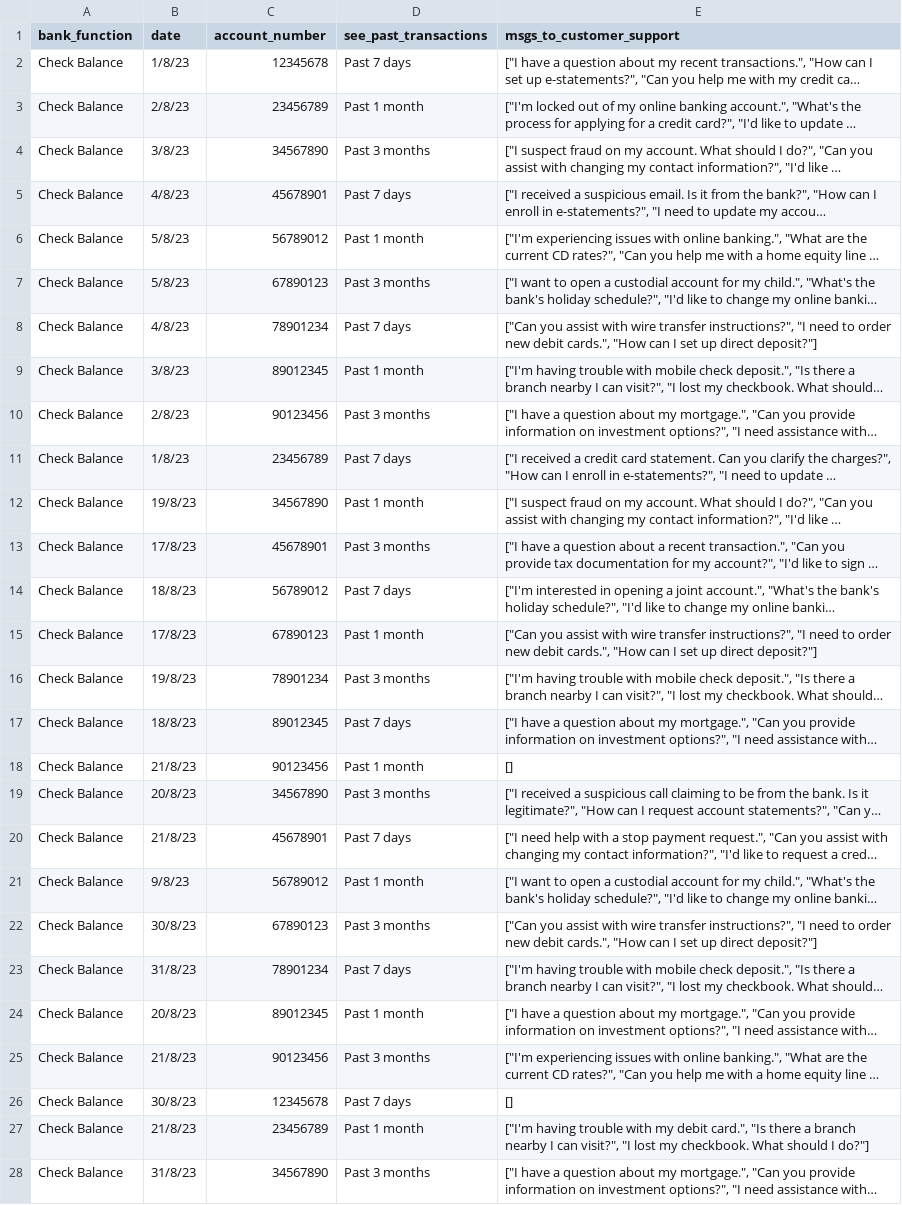
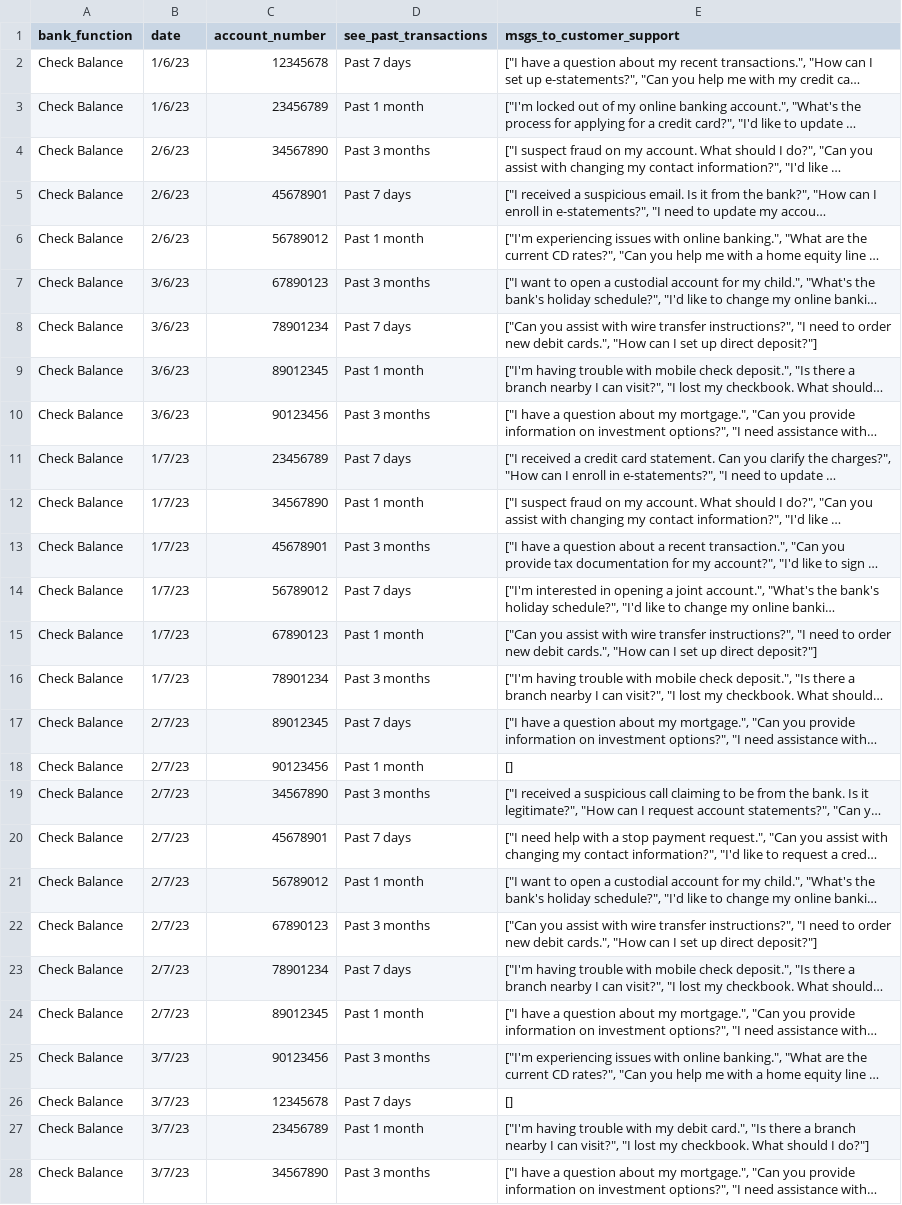
Before and after one commit to smu-fintech-2023-team10/Team-Jerry, a CSV file: dashboard/csv/check_balance.csv, drawn as a sheet; only a part is shown; long unchanged cells end in …; the diff covers the shown part only; the diff names each change by its address in the sheet, - before the commit and + after, or states it on an @@ line.

```diff
--- a/dashboard/csv/check_balance.csv
+++ b/dashboard/csv/check_balance.csv
-B2 (date): 1/8/23
+B2 (date): 1/6/23
-B3 (date): 2/8/23
+B3 (date): 1/6/23
-B4 (date): 3/8/23
+B4 (date): 2/6/23
-B5 (date): 4/8/23
+B5 (date): 2/6/23
-B6 (date): 5/8/23
+B6 (date): 2/6/23
-B7 (date): 5/8/23
+B7 (date): 3/6/23
-B8 (date): 4/8/23
+B8 (date): 3/6/23
-B9 (date): 3/8/23
+B9 (date): 3/6/23
-B10 (date): 2/8/23
+B10 (date): 3/6/23
-B11 (date): 1/8/23
+B11 (date): 1/7/23
-B12 (date): 19/8/23
+B12 (date): 1/7/23
-B13 (date): 17/8/23
+B13 (date): 1/7/23
-B14 (date): 18/8/23
+B14 (date): 1/7/23
-B15 (date): 17/8/23
+B15 (date): 1/7/23
-B16 (date): 19/8/23
+B16 (date): 1/7/23
-B17 (date): 18/8/23
+B17 (date): 2/7/23
-B18 (date): 21/8/23
+B18 (date): 2/7/23
-B19 (date): 20/8/23
+B19 (date): 2/7/23
-B20 (date): 21/8/23
+B20 (date): 2/7/23
-B21 (date): 9/8/23
+B21 (date): 2/7/23
-B22 (date): 30/8/23
+B22 (date): 2/7/23
-B23 (date): 31/8/23
+B23 (date): 2/7/23
-B24 (date): 20/8/23
+B24 (date): 2/7/23
-B25 (date): 21/8/23
+B25 (date): 3/7/23
-B26 (date): 30/8/23
+B26 (date): 3/7/23
-B27 (date): 21/8/23
+B27 (date): 3/7/23
-B28 (date): 31/8/23
+B28 (date): 3/7/23
```
Also changed, not shown: 21 edited cells elsewhere in this file, dashboard/csv/paynow_transfer.csv, 9 other files.
